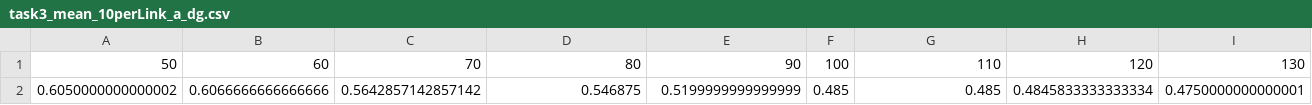
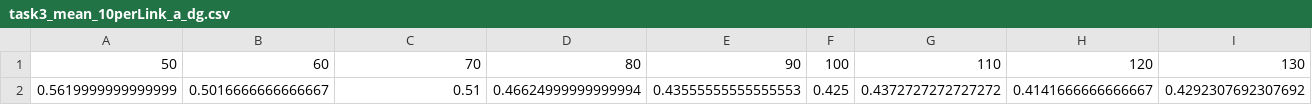
Before and after one commit to mnanri/network-lab, a CSV file: scalefree_graph/task3_data/task3_mean_10perLink_a_dg.csv, drawn as a sheet; only a part is shown; removed rows and columns are numbered as before the commit, all else as after; rows hold the shown columns only; the diff names each change by its address in the sheet, - before the commit and + after, or states it on an @@ line.

```diff
--- a/scalefree_graph/task3_data/task3_mean_10perLink_a_dg.csv
+++ b/scalefree_graph/task3_data/task3_mean_10perLink_a_dg.csv
-row 2: 0.6050000000000002 | 0.6066666666666666 | 0.5642857142857142 | 0.546875 | 0.5199999999999999 | 0.485 | 0.485 | 0.4845833333333334 | 0.4750000000000001
+row 2: 0.5619999999999999 | 0.5016666666666667 | 0.51 | 0.46624999999999994 | 0.43555555555555553 | 0.425 | 0.4372727272727272 | 0.4141666666666667 | 0.4292307692307692
```
Also changed, not shown: scalefree_graph/task3_data/task3_mean_10perLink_b_dg.csv, scalefree_graph/task3_data/task3_med_10perLink_a_dg.csv, 19 other files.
